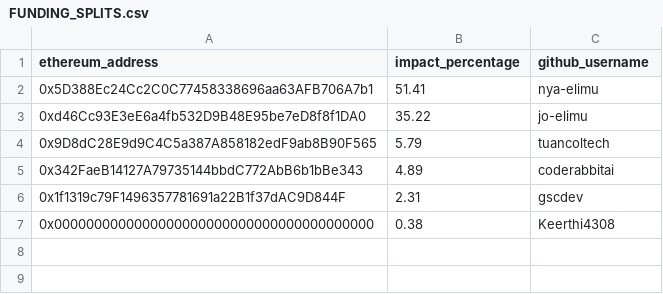
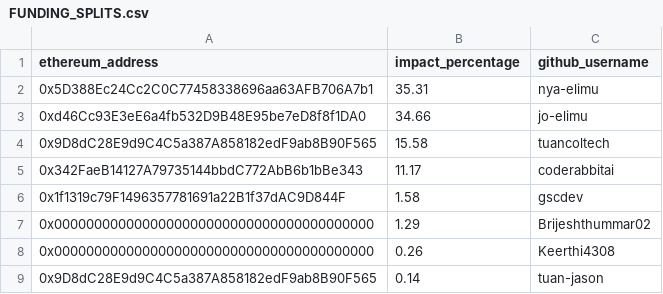
Before and after one commit to elimu-ai/web3-wiki, a CSV file: funding-splits-engineering/github_content-provider/FUNDING_SPLITS.csv, drawn as a sheet; addresses are those after the commit; the diff names each change by its address in the sheet, - before the commit and + after, or states it on an @@ line.

Commit message:
chore: update fundings splits - content-provider
#70

```diff
--- a/funding-splits-engineering/github_content-provider/FUNDING_SPLITS.csv
+++ b/funding-splits-engineering/github_content-provider/FUNDING_SPLITS.csv
-B2 (impact_percentage): 51.41
+B2 (impact_percentage): 35.31
-B3 (impact_percentage): 35.22
+B3 (impact_percentage): 34.66
-B4 (impact_percentage): 5.79
+B4 (impact_percentage): 15.58
-B5 (impact_percentage): 4.89
+B5 (impact_percentage): 11.17
-B6 (impact_percentage): 2.31
+B6 (impact_percentage): 1.58
+row 7: 0x0000000000000000000000000000000000000000 | 1.29 | Brijeshthummar02
-B8 (impact_percentage): 0.38
+B8 (impact_percentage): 0.26
+row 9: 0x9D8dC28E9d9C4C5a387A858182edF9ab8B90F565 | 0.14 | tuan-jason
```
